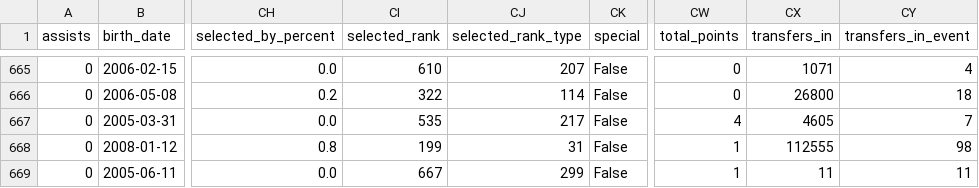
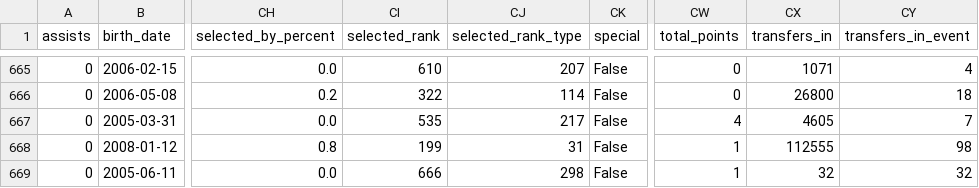
Before and after one commit to justinwaddy/schwaddy-fpl, a CSV file: data/players_raw_2026-27.csv, drawn as a sheet; only a part is shown, gaps mark what is left out; the diff names each change by its address in the sheet, - before the commit and + after, or states it on an @@ line.

```diff
--- a/data/players_raw_2026-27.csv
+++ b/data/players_raw_2026-27.csv
-CI669 (selected_rank): 667
+CI669 (selected_rank): 666
-CJ669 (selected_rank_type): 299
+CJ669 (selected_rank_type): 298
-CX669 (transfers_in): 11
+CX669 (transfers_in): 32
-CY669 (transfers_in_event): 11
+CY669 (transfers_in_event): 32
```
Also changed, not shown: data/gws_2026-27.csv, 12 other files.
